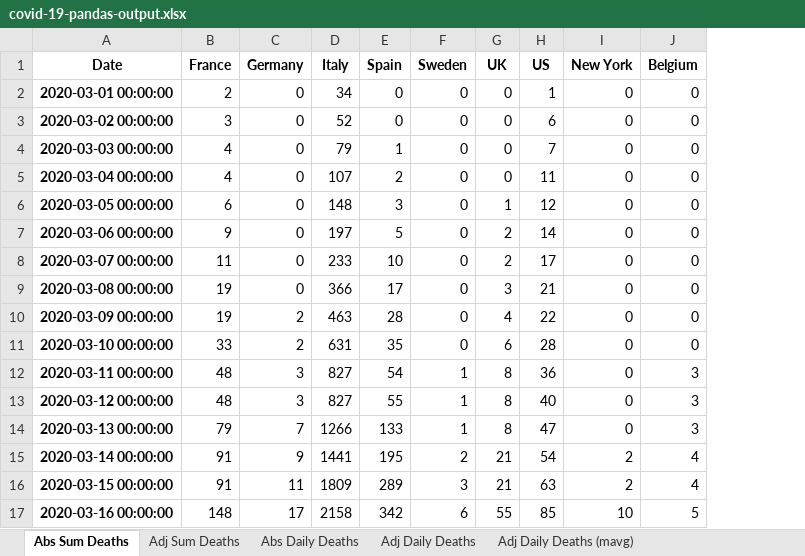
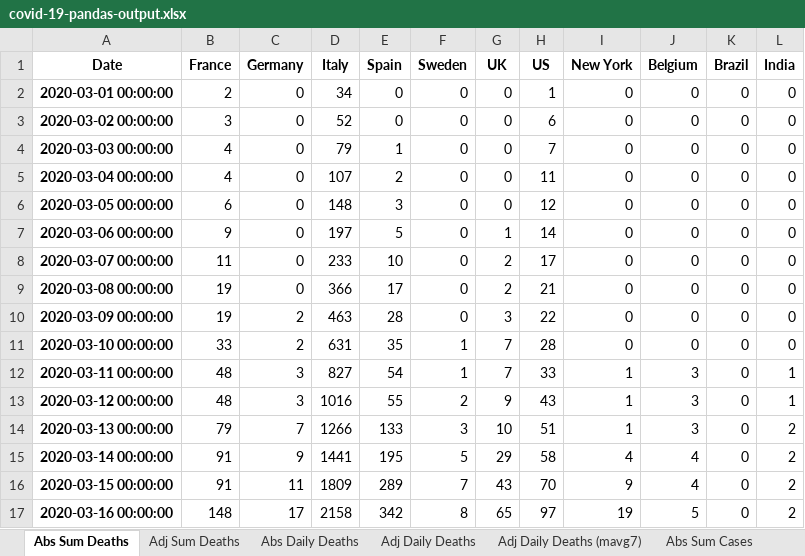
Before and after one commit to jonjon86/covid-19, an Excel workbook: data/covid-19-pandas-output.xlsx, sheet Abs Sum Deaths, drawn as a sheet; only a part is shown; values as stored, in another font and other column widths than the file's, no borders; the diff covers the shown part only; the diff names each change by its address in the sheet, - before the commit and + after, or states it on an @@ line.

```diff
--- a/data/covid-19-pandas-output.xlsx (sheet Abs Sum Deaths)
+++ b/data/covid-19-pandas-output.xlsx (sheet Abs Sum Deaths)
-sheet tab: Adj Daily Deaths (mavg)
+sheet tab: Adj Daily Deaths (mavg7)
+sheet tab: Abs Sum Cases
+column K (Brazil), rows 2-17: all 0
+column L (India), rows 2-17: 0 | 0 | 0 | 0 | 0 | 0 | 0 | 0 | 0 | 0 | 1 | 1 | 2 | 2 | 2 | 2
-G6 (UK): 1
+G6 (UK): 0
-G7 (UK): 2
+G7 (UK): 1
-G9 (UK): 3
+G9 (UK): 2
-G10 (UK): 4
+G10 (UK): 3
-F11 (Sweden): 0
+F11 (Sweden): 1
-G11 (UK): 6
+G11 (UK): 7
-G12 (UK): 8
+G12 (UK): 7
-H12 (US): 36
+H12 (US): 33
-I12:I14 (New York): 0
+I12:I14 (New York): 1
-D13 (Italy): 827
+D13 (Italy): 1016
-F13 (Sweden): 1
+F13 (Sweden): 2
-G13 (UK): 8
+G13 (UK): 9
-H13 (US): 40
+H13 (US): 43
-F14 (Sweden): 1
+F14 (Sweden): 3
-G14 (UK): 8
+G14 (UK): 10
-H14 (US): 47
+H14 (US): 51
-F15 (Sweden): 2
+F15 (Sweden): 5
-G15 (UK): 21
+G15 (UK): 29
-H15 (US): 54
+H15 (US): 58
-I15 (New York): 2
+I15 (New York): 4
-F16 (Sweden): 3
+F16 (Sweden): 7
-G16 (UK): 21
+G16 (UK): 43
-H16 (US): 63
+H16 (US): 70
-I16 (New York): 2
+I16 (New York): 9
-F17 (Sweden): 6
+F17 (Sweden): 8
-G17 (UK): 55
+G17 (UK): 65
-H17 (US): 85
+H17 (US): 97
-I17 (New York): 10
+I17 (New York): 19
```
Also changed, not shown: 137 added rows and 162 edited cells elsewhere in this sheet, sheet Adj Daily Deaths (mavg7), sheet Adj Sum Deaths, sheet Abs Daily Deaths, sheet Adj Daily Deaths, other sheet tabs, data/covid-19-pandas-output-scandi.xlsx, data/covid-19-pandas-output-us.xlsx, 44 other files.
